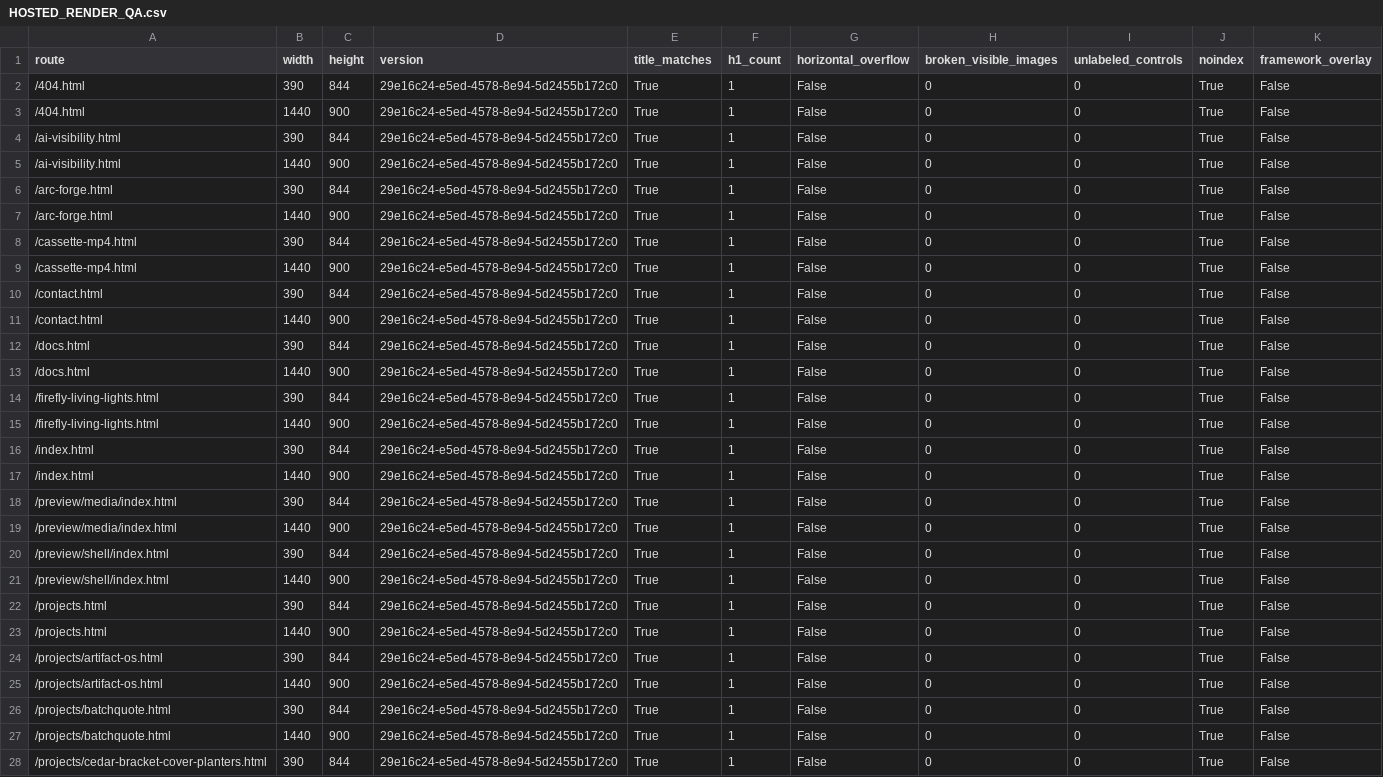
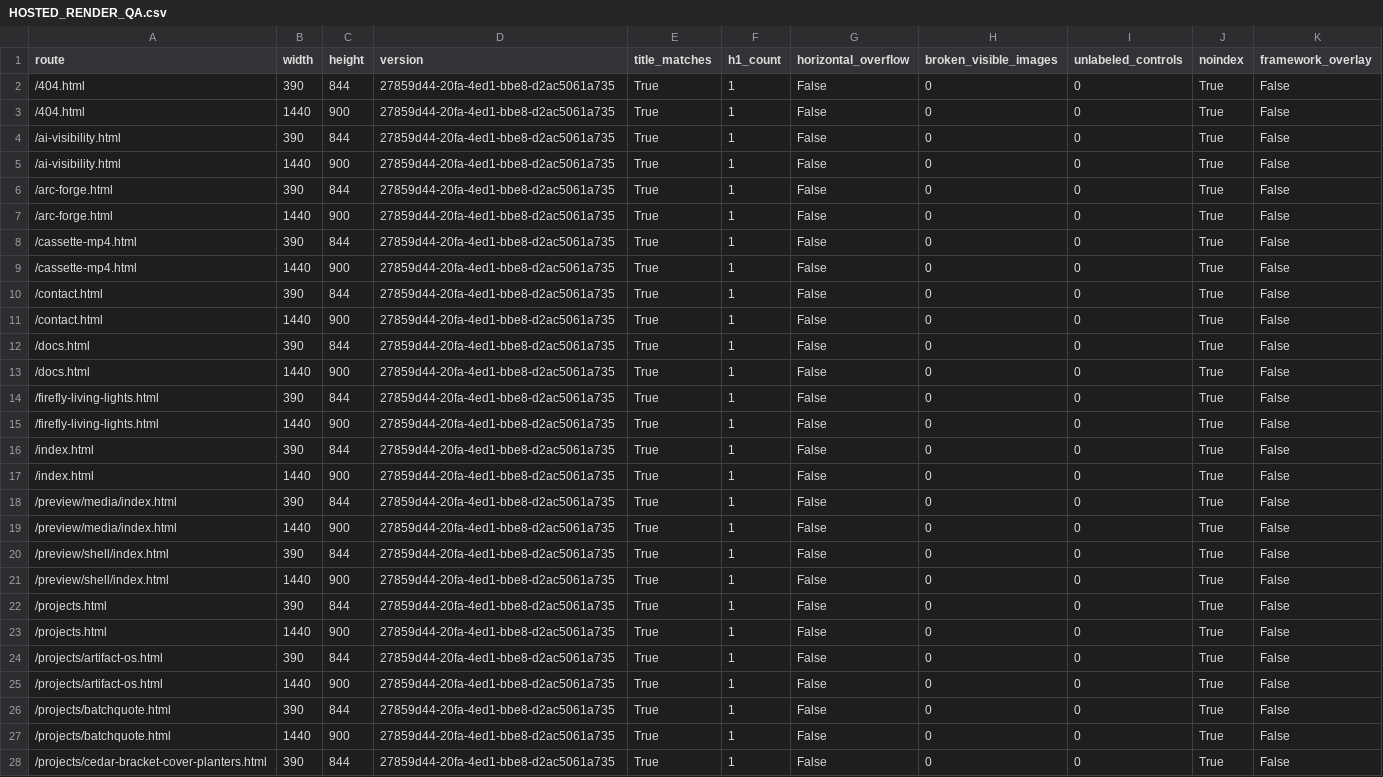
Before and after one commit to OlsenAutomation/olsenautomation.github.io, a CSV file: migration/HOSTED_RENDER_QA.csv, drawn as a sheet; only a part is shown; the diff covers the shown part only.

Commit message:
Record hosted basement playback and navigation regression checks

```diff
--- a/migration/HOSTED_RENDER_QA.csv
+++ b/migration/HOSTED_RENDER_QA.csv
@@ -1,28 +1,28 @@
 route,width,height,version,title_matches,h1_count,horizontal_overflow,broken_visible_images,unlabeled_controls,noindex,framework_overlay
-/404.html,390,844,29e16c24-e5ed-4578-8e94-5d2455b172c0,True,1,False,0,0,True,False
-/404.html,1440,900,29e16c24-e5ed-4578-8e94-5d2455b172c0,True,1,False,0,0,True,False
-/ai-visibility.html,390,844,29e16c24-e5ed-4578-8e94-5d2455b172c0,True,1,False,0,0,True,False
-/ai-visibility.html,1440,900,29e16c24-e5ed-4578-8e94-5d2455b172c0,True,1,False,0,0,True,False
-/arc-forge.html,390,844,29e16c24-e5ed-4578-8e94-5d2455b172c0,True,1,False,0,0,True,False
-/arc-forge.html,1440,900,29e16c24-e5ed-4578-8e94-5d2455b172c0,True,1,False,0,0,True,False
-/cassette-mp4.html,390,844,29e16c24-e5ed-4578-8e94-5d2455b172c0,True,1,False,0,0,True,False
-/cassette-mp4.html,1440,900,29e16c24-e5ed-4578-8e94-5d2455b172c0,True,1,False,0,0,True,False
-/contact.html,390,844,29e16c24-e5ed-4578-8e94-5d2455b172c0,True,1,False,0,0,True,False
-/contact.html,1440,900,29e16c24-e5ed-4578-8e94-5d2455b172c0,True,1,False,0,0,True,False
-/docs.html,390,844,29e16c24-e5ed-4578-8e94-5d2455b172c0,True,1,False,0,0,True,False
-/docs.html,1440,900,29e16c24-e5ed-4578-8e94-5d2455b172c0,True,1,False,0,0,True,False
-/firefly-living-lights.html,390,844,29e16c24-e5ed-4578-8e94-5d2455b172c0,True,1,False,0,0,True,False
-/firefly-living-lights.html,1440,900,29e16c24-e5ed-4578-8e94-5d2455b172c0,True,1,False,0,0,True,False
-/index.html,390,844,29e16c24-e5ed-4578-8e94-5d2455b172c0,True,1,False,0,0,True,False
-/index.html,1440,900,29e16c24-e5ed-4578-8e94-5d2455b172c0,True,1,False,0,0,True,False
-/preview/media/index.html,390,844,29e16c24-e5ed-4578-8e94-5d2455b172c0,True,1,False,0,0,True,False
-/preview/media/index.html,1440,900,29e16c24-e5ed-4578-8e94-5d2455b172c0,True,1,False,0,0,True,False
-/preview/shell/index.html,390,844,29e16c24-e5ed-4578-8e94-5d2455b172c0,True,1,False,0,0,True,False
-/preview/shell/index.html,1440,900,29e16c24-e5ed-4578-8e94-5d2455b172c0,True,1,False,0,0,True,False
-/projects.html,390,844,29e16c24-e5ed-4578-8e94-5d2455b172c0,True,1,False,0,0,True,False
-/projects.html,1440,900,29e16c24-e5ed-4578-8e94-5d2455b172c0,True,1,False,0,0,True,False
-/projects/artifact-os.html,390,844,29e16c24-e5ed-4578-8e94-5d2455b172c0,True,1,False,0,0,True,False
-/projects/artifact-os.html,1440,900,29e16c24-e5ed-4578-8e94-5d2455b172c0,True,1,False,0,0,True,False
-/projects/batchquote.html,390,844,29e16c24-e5ed-4578-8e94-5d2455b172c0,True,1,False,0,0,True,False
-/projects/batchquote.html,1440,900,29e16c24-e5ed-4578-8e94-5d2455b172c0,True,1,False,0,0,True,False
-/projects/cedar-bracket-cover-planters.html,390,844,29e16c24-e5ed-4578-8e94-5d2455b172c0,True,1,False,0,0,True,False
+/404.html,390,844,27859d44-20fa-4ed1-bbe8-d2ac5061a735,True,1,False,0,0,True,False
+/404.html,1440,900,27859d44-20fa-4ed1-bbe8-d2ac5061a735,True,1,False,0,0,True,False
+/ai-visibility.html,390,844,27859d44-20fa-4ed1-bbe8-d2ac5061a735,True,1,False,0,0,True,False
+/ai-visibility.html,1440,900,27859d44-20fa-4ed1-bbe8-d2ac5061a735,True,1,False,0,0,True,False
+/arc-forge.html,390,844,27859d44-20fa-4ed1-bbe8-d2ac5061a735,True,1,False,0,0,True,False
+/arc-forge.html,1440,900,27859d44-20fa-4ed1-bbe8-d2ac5061a735,True,1,False,0,0,True,False
+/cassette-mp4.html,390,844,27859d44-20fa-4ed1-bbe8-d2ac5061a735,True,1,False,0,0,True,False
+/cassette-mp4.html,1440,900,27859d44-20fa-4ed1-bbe8-d2ac5061a735,True,1,False,0,0,True,False
+/contact.html,390,844,27859d44-20fa-4ed1-bbe8-d2ac5061a735,True,1,False,0,0,True,False
+/contact.html,1440,900,27859d44-20fa-4ed1-bbe8-d2ac5061a735,True,1,False,0,0,True,False
+/docs.html,390,844,27859d44-20fa-4ed1-bbe8-d2ac5061a735,True,1,False,0,0,True,False
+/docs.html,1440,900,27859d44-20fa-4ed1-bbe8-d2ac5061a735,True,1,False,0,0,True,False
+/firefly-living-lights.html,390,844,27859d44-20fa-4ed1-bbe8-d2ac5061a735,True,1,False,0,0,True,False
+/firefly-living-lights.html,1440,900,27859d44-20fa-4ed1-bbe8-d2ac5061a735,True,1,False,0,0,True,False
+/index.html,390,844,27859d44-20fa-4ed1-bbe8-d2ac5061a735,True,1,False,0,0,True,False
+/index.html,1440,900,27859d44-20fa-4ed1-bbe8-d2ac5061a735,True,1,False,0,0,True,False
+/preview/media/index.html,390,844,27859d44-20fa-4ed1-bbe8-d2ac5061a735,True,1,False,0,0,True,False
+/preview/media/index.html,1440,900,27859d44-20fa-4ed1-bbe8-d2ac5061a735,True,1,False,0,0,True,False
+/preview/shell/index.html,390,844,27859d44-20fa-4ed1-bbe8-d2ac5061a735,True,1,False,0,0,True,False
+/preview/shell/index.html,1440,900,27859d44-20fa-4ed1-bbe8-d2ac5061a735,True,1,False,0,0,True,False
+/projects.html,390,844,27859d44-20fa-4ed1-bbe8-d2ac5061a735,True,1,False,0,0,True,False
+/projects.html,1440,900,27859d44-20fa-4ed1-bbe8-d2ac5061a735,True,1,False,0,0,True,False
+/projects/artifact-os.html,390,844,27859d44-20fa-4ed1-bbe8-d2ac5061a735,True,1,False,0,0,True,False
+/projects/artifact-os.html,1440,900,27859d44-20fa-4ed1-bbe8-d2ac5061a735,True,1,False,0,0,True,False
+/projects/batchquote.html,390,844,27859d44-20fa-4ed1-bbe8-d2ac5061a735,True,1,False,0,0,True,False
+/projects/batchquote.html,1440,900,27859d44-20fa-4ed1-bbe8-d2ac5061a735,True,1,False,0,0,True,False
+/projects/cedar-bracket-cover-planters.html,390,844,27859d44-20fa-4ed1-bbe8-d2ac5061a735,True,1,False,0,0,True,False
```
Also changed, not shown: 43 edited cells elsewhere in this file, 4 other files.
